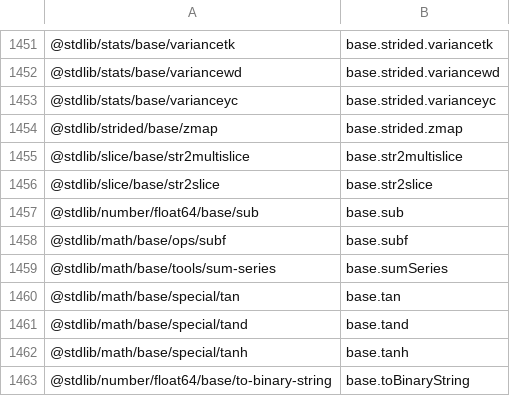
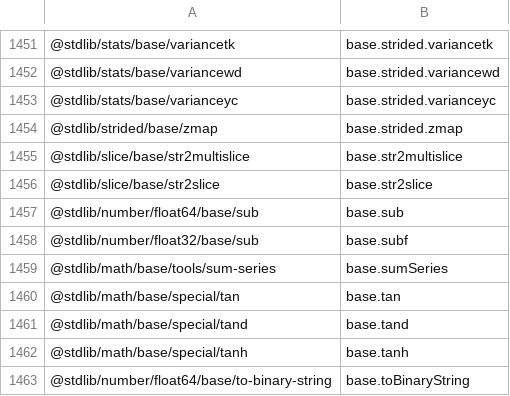
Before and after one commit to stdlib-js/namespace-pkg2alias, a CSV file: data/data.csv, drawn as a sheet; only a part is shown, gaps mark what is left out.

```diff
--- a/data/data.csv
+++ b/data/data.csv
@@ -1457,3 +1457,3 @@
 "@stdlib/number/float64/base/sub",base.sub
-"@stdlib/math/base/ops/subf",base.subf
+"@stdlib/number/float32/base/sub",base.subf
 "@stdlib/math/base/tools/sum-series",base.sumSeries
```
Also changed, not shown: 1 other file.
